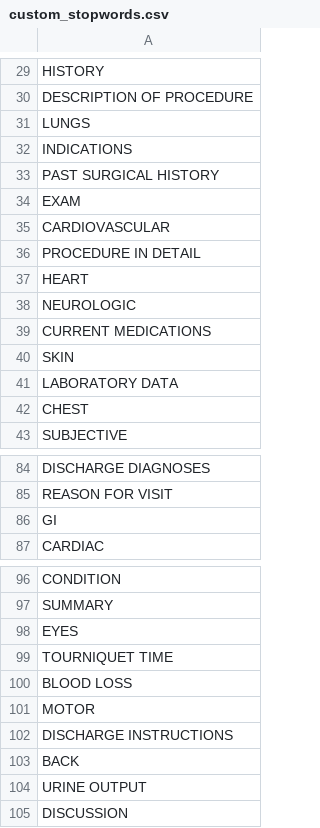
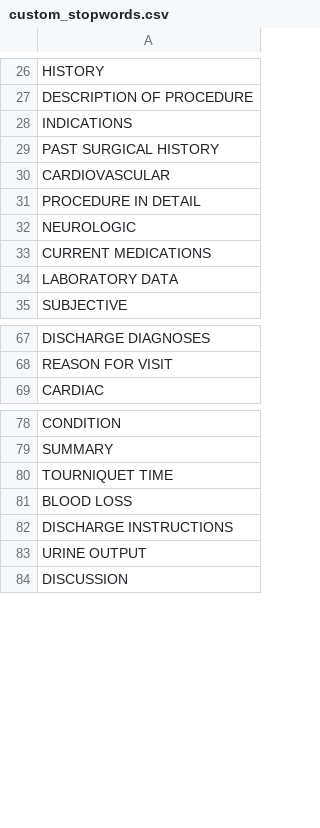
Before and after one commit to CarlaMalo/MedNLP-Multitask, a CSV file: custom_stopwords.csv, drawn as a sheet; only a part is shown, gaps mark what is left out; the diff covers the shown part only.

```diff
--- a/custom_stopwords.csv
+++ b/custom_stopwords.csv
@@ -30,14 +27,9 @@ HISTORY
 DESCRIPTION OF PROCEDURE
-LUNGS
 INDICATIONS
 PAST SURGICAL HISTORY
-EXAM
 CARDIOVASCULAR
 PROCEDURE IN DETAIL
-HEART
 NEUROLOGIC
 CURRENT MEDICATIONS
-SKIN
 LABORATORY DATA
-CHEST
 SUBJECTIVE
@@ -85,3 +68,2 @@ DISCHARGE DIAGNOSES
 REASON FOR VISIT
-GI
 CARDIAC
@@ -97,8 +79,5 @@ CONDITION
 SUMMARY
-EYES
 TOURNIQUET TIME
 BLOOD LOSS
-MOTOR
 DISCHARGE INSTRUCTIONS
-BACK
 URINE OUTPUT
```
Also changed, not shown: 20 removed rows and 1 moved row elsewhere in this file, 1 other file.
